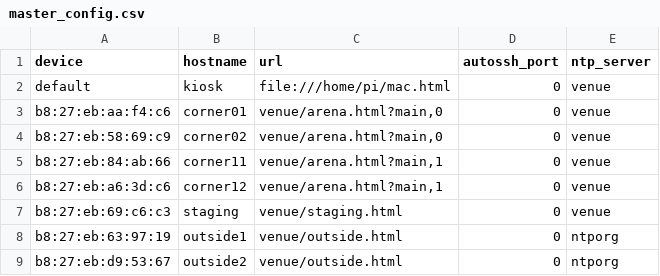
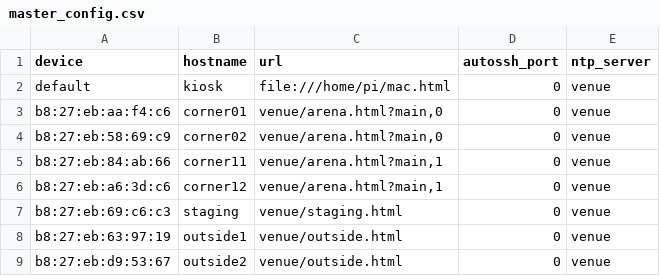
Before and after one commit to Alexbruvv/sb-kiosk, a CSV file: master_config.csv, drawn as a sheet.

Commit message:
compbox ntp

```diff
--- a/master_config.csv
+++ b/master_config.csv
@@ -7,3 +7,3 @@ b8:27:eb:a6:3d:c6,corner12,"venue/arena.html?main,1",0,venue
 b8:27:eb:69:c6:c3,staging,"venue/staging.html",0,venue
-b8:27:eb:63:97:19,outside1,"venue/outside.html",0,ntporg
-b8:27:eb:d9:53:67,outside2,"venue/outside.html",0,ntporg
+b8:27:eb:63:97:19,outside1,"venue/outside.html",0,venue
+b8:27:eb:d9:53:67,outside2,"venue/outside.html",0,venue
```
